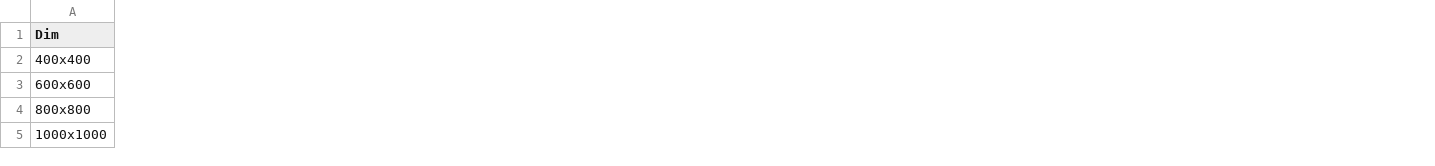
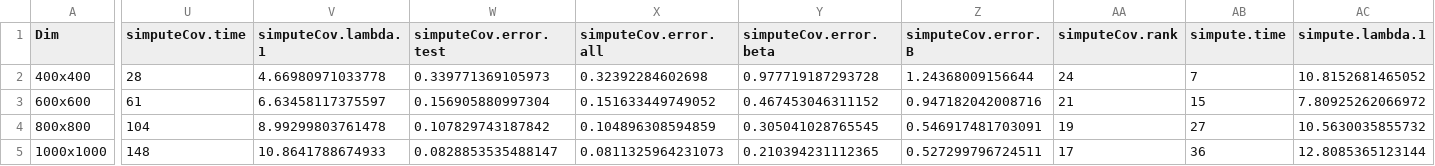
Before and after one commit to khaledfouda/CASMC, a CSV file: Mao/saved_data/compare_Mao_Youssef_Implementation_YsfSim_90_coll_FALSE.csv, drawn as a sheet; only a part is shown, gaps mark what is left out; the diff covers the shown part only; the diff names each change by its address in the sheet, - before the commit and + after, or states it on an @@ line.

```diff
--- a/Mao/saved_data/compare_Mao_Youssef_Implementation_YsfSim_90_coll_FALSE.csv
+++ b/Mao/saved_data/compare_Mao_Youssef_Implementation_YsfSim_90_coll_FALSE.csv
+column U (simputeCov.time), rows 2-5: 28 | 61 | 104 | 148
+column V (simputeCov.lambda.1), rows 2-5: 4.66980971033778 | 6.63458117375597 | 8.99299803761478 | 10.8641788674933
+column W (simputeCov.error.test), rows 2-5: 0.339771369105973 | 0.156905880997304 | 0.107829743187842 | 0.0828853535488147
+column X (simputeCov.error.all), rows 2-5: 0.32392284602698 | 0.151633449749052 | 0.104896308594859 | 0.0811325964231073
+column Y (simputeCov.error.beta), rows 2-5: 0.977719187293728 | 0.467453046311152 | 0.305041028765545 | 0.210394231112365
+column Z (simputeCov.error.B), rows 2-5: 1.24368009156644 | 0.947182042008716 | 0.546917481703091 | 0.527299796724511
+column AA (simputeCov.rank), rows 2-5: 24 | 21 | 19 | 17
+column AB (simpute.time), rows 2-5: 7 | 15 | 27 | 36
+column AC (simpute.lambda.1), rows 2-5: 10.8152681465052 | 7.80925262066972 | 10.5630035855732 | 12.8085365123144
```
Also changed, not shown: 5 added columns and 10 edited cells elsewhere in this file, Mao/saved_data/compare_Mao_Youssef_Implementation_MaoSim.csv, Mao/saved_data/compare_Mao_Youssef_Implementation_YsfSim_80_coll_FALSE.csv, 4 other files.
